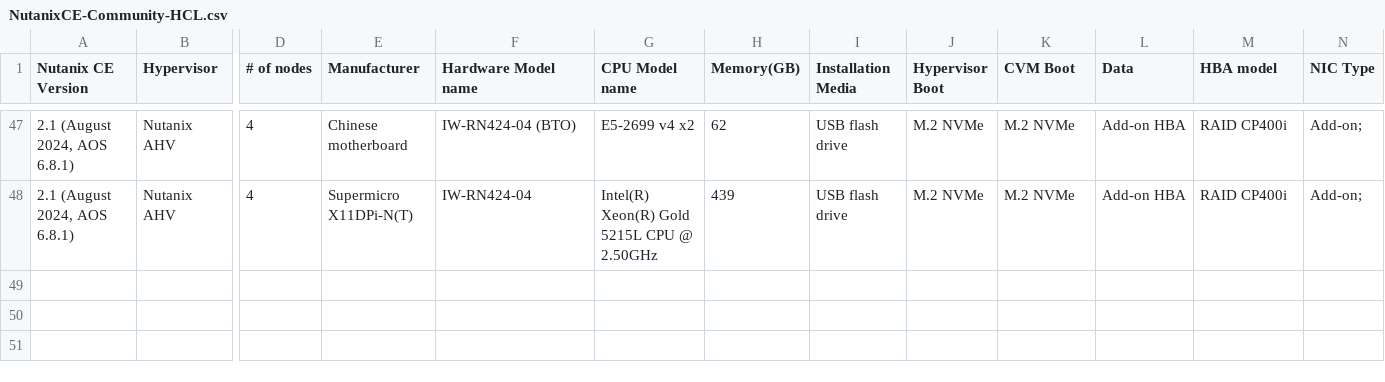
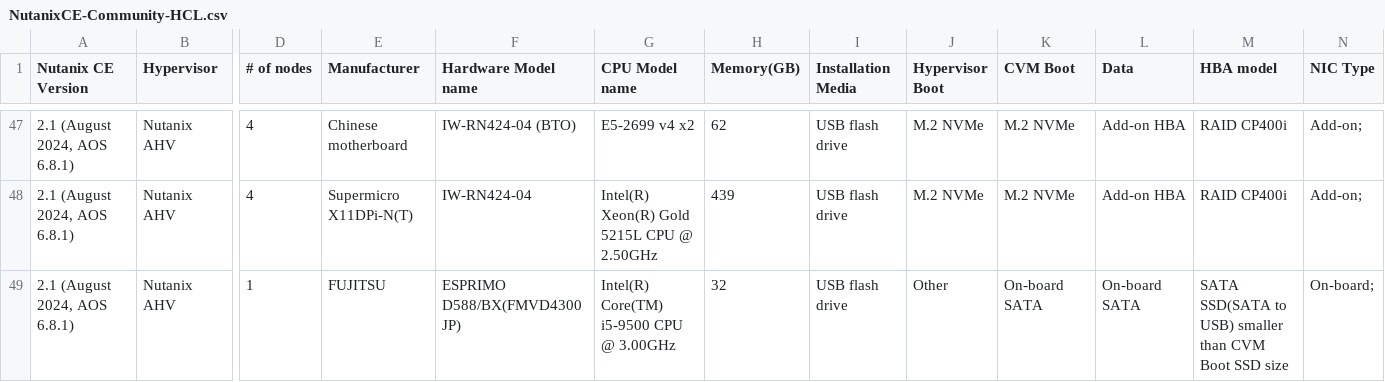
Before and after one commit to smzksts/NutanixCE-Community-HCL, a CSV file: NutanixCE-Community-HCL.csv, drawn as a sheet; only a part is shown, gaps mark what is left out; rows hold the shown columns only; the diff names each change by its address in the sheet, - before the commit and + after, or states it on an @@ line.

Commit message:
Update NutanixCE-Community-HCL.csv

```diff
--- a/NutanixCE-Community-HCL.csv
+++ b/NutanixCE-Community-HCL.csv
+row 49: 2.1 (August 2024, AOS 6.8.1) | Nutanix AHV | 1 | FUJITSU | ESPRIMO D588/BX(FMVD4300JP) | Intel(R) Core(TM) i5-9500 CPU @ 3.00GHz | 32 | USB flash drive | Other | On-board SATA | On-board SATA | SATA SSD(SATA to USB) smaller than CVM Boot SSD size | On-board;
```
